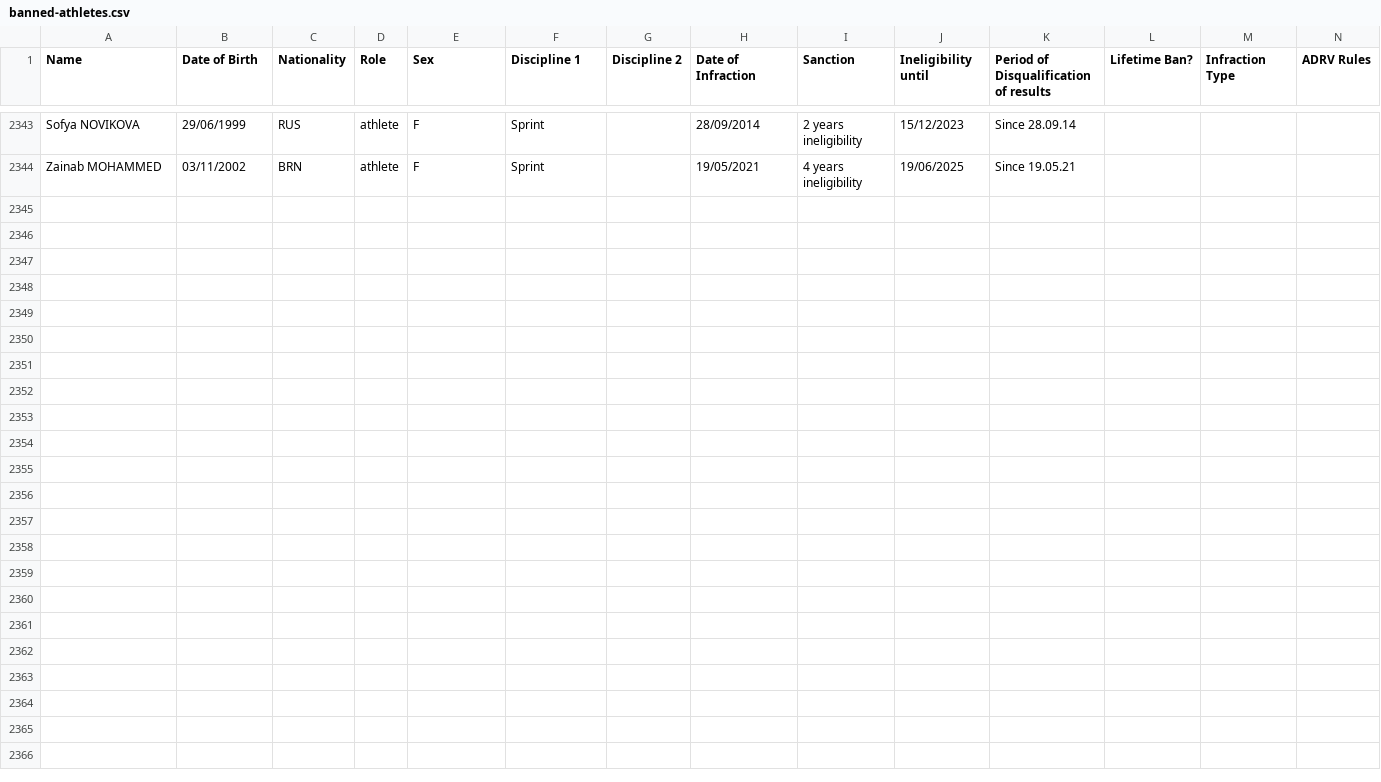
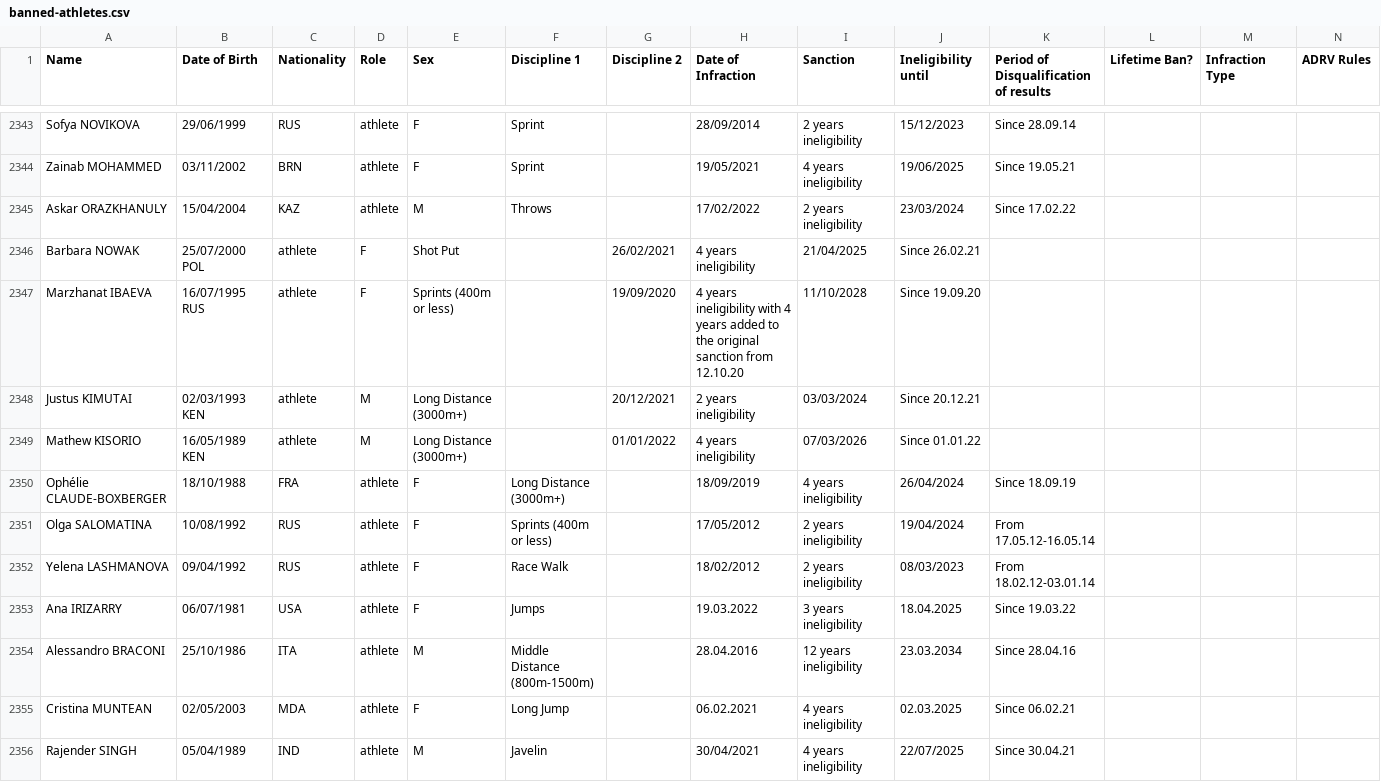
Before and after one commit to mullet1989/doping-suspensions, a CSV file: banned-athletes.csv, drawn as a sheet; only a part is shown, gaps mark what is left out; rows hold the shown columns only; the diff names each change by its address in the sheet, - before the commit and + after, or states it on an @@ line.

Commit message:
Aiu may 2022 banned list
Aiu banned may list 2022

```diff
--- a/banned-athletes.csv
+++ b/banned-athletes.csv
+row 2345: Askar ORAZKHANULY | 15/04/2004 | KAZ | athlete | M | Throws |  | 17/02/2022 | 2 years ineligibility | 23/03/2024 | Since 17.02.22
+row 2346: Barbara NOWAK | 25/07/2000 POL | athlete | F | Shot Put |  | 26/02/2021 | 4 years ineligibility | 21/04/2025 | Since 26.02.21
+row 2347: Marzhanat IBAEVA | 16/07/1995 RUS | athlete | F | Sprints (400m or less) |  | 19/09/2020 | 4 years ineligibility with 4 years added to the original sanction from 12.10.20 | 11/10/2028 | Since 19.09.20
+row 2348: Justus KIMUTAI | 02/03/1993 KEN | athlete | M | Long Distance (3000m+) |  | 20/12/2021 | 2 years ineligibility | 03/03/2024 | Since 20.12.21
+row 2349: Mathew KISORIO | 16/05/1989 KEN | athlete | M | Long Distance (3000m+) |  | 01/01/2022 | 4 years ineligibility | 07/03/2026 | Since 01.01.22
+row 2350: Ophélie CLAUDE-BOXBERGER | 18/10/1988 | FRA | athlete | F | Long Distance (3000m+) |  | 18/09/2019 | 4 years ineligibility | 26/04/2024 | Since 18.09.19
+row 2351: Olga SALOMATINA | 10/08/1992 | RUS | athlete | F | Sprints (400m or less) |  | 17/05/2012 | 2 years ineligibility | 19/04/2024 | From 17.05.12-16.05.14
+row 2352: Yelena LASHMANOVA | 09/04/1992 | RUS | athlete | F | Race Walk |  | 18/02/2012 | 2 years ineligibility | 08/03/2023 | From 18.02.12-03.01.14
+row 2353: Ana IRIZARRY | 06/07/1981 | USA | athlete | F | Jumps |  | 19.03.2022 | 3 years ineligibility | 18.04.2025 | Since 19.03.22
+row 2354: Alessandro BRACONI | 25/10/1986 | ITA | athlete | M | Middle Distance (800m-1500m) |  | 28.04.2016 | 12 years ineligibility | 23.03.2034 | Since 28.04.16
+row 2355: Cristina MUNTEAN | 02/05/2003 | MDA | athlete | F | Long Jump |  | 06.02.2021 | 4 years ineligibility | 02.03.2025 | Since 06.02.21
+row 2356: Rajender SINGH | 05/04/1989 | IND | athlete | M | Javelin |  | 30/04/2021 | 4 years ineligibility | 22/07/2025 | Since 30.04.21
```
